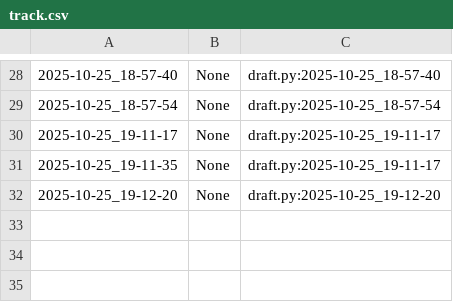
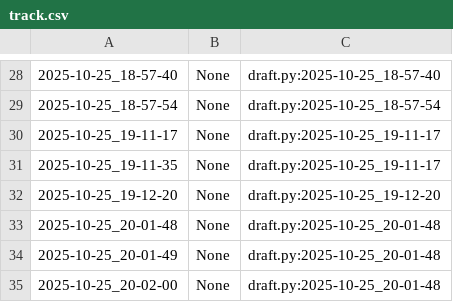
Before and after one commit to qxcode-course/poo-dd-cd-bloco-b-vivistar-here, a CSV file: myrep/.tko/track/poo@notebook/track.csv, drawn as a sheet; only a part is shown, gaps mark what is left out; the diff names each change by its address in the sheet, - before the commit and + after, or states it on an @@ line.

```diff
--- a/myrep/.tko/track/poo@notebook/track.csv
+++ b/myrep/.tko/track/poo@notebook/track.csv
+row 33: 2025-10-25_20-01-48 | None | draft.py:2025-10-25_20-01-48
+row 34: 2025-10-25_20-01-49 | None | draft.py:2025-10-25_20-01-48
+row 35: 2025-10-25_20-02-00 | None | draft.py:2025-10-25_20-01-48
```
Also changed, not shown: 13 other files.
